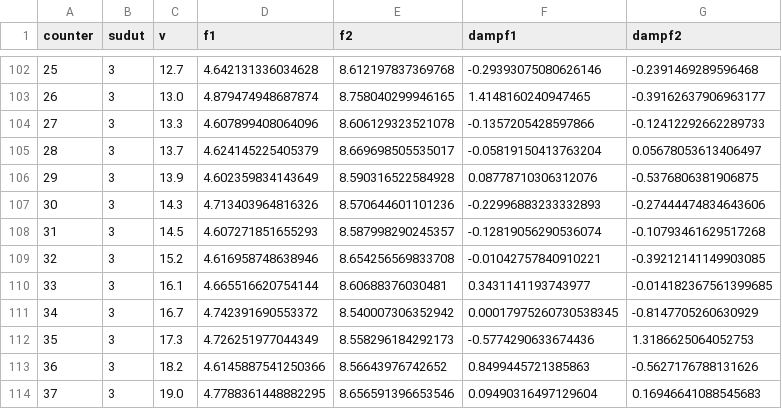
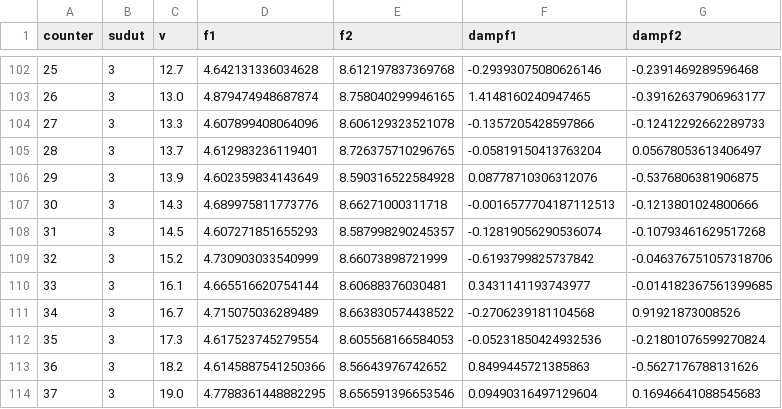
Before and after one commit to akbarpn136/angin, a CSV file: contoh/zimmerman.csv, drawn as a sheet; only a part is shown, gaps mark what is left out; the diff covers the shown part only.

```diff
--- a/contoh/zimmerman.csv
+++ b/contoh/zimmerman.csv
@@ -104,10 +104,10 @@ counter,sudut,v,f1,f2,dampf1,dampf2
 27,3,13.3,4.607899408064096,8.606129323521078,-0.1357205428597866,-0.12412292662289733
-28,3,13.7,4.624145225405379,8.669698505535017,-0.05819150413763204,0.05678053613406497
+28,3,13.7,4.612983236119401,8.726375710296765,-0.05819150413763204,0.05678053613406497
 29,3,13.9,4.602359834143649,8.590316522584928,0.08778710306312076,-0.5376806381906875
-30,3,14.3,4.713403964816326,8.570644601101236,-0.22996883233332893,-0.27444474834643606
+30,3,14.3,4.689975811773776,8.66271000311718,-0.0016577704187112513,-0.1213801024800666
 31,3,14.5,4.607271851655293,8.587998290245357,-0.12819056290536074,-0.10793461629517268
-32,3,15.2,4.616958748638946,8.654256569833708,-0.01042757840910221,-0.39212141149903085
+32,3,15.2,4.730903033540999,8.66073898721999,-0.6193799825737842,-0.046376751057318706
 33,3,16.1,4.665516620754144,8.60688376030481,0.3431141193743977,-0.014182367561399685
-34,3,16.7,4.742391690553372,8.540007306352942,0.00017975260730538345,-0.8147705260630929
-35,3,17.3,4.726251977044349,8.558296184292173,-0.5774290633674436,1.3186625064052753
+34,3,16.7,4.715075036289489,8.663830574438522,-0.2706239181104568,0.91921873008526
+35,3,17.3,4.617523745279554,8.605568166584053,-0.05231850424932536,-0.21801076599270824
 36,3,18.2,4.6145887541250366,8.56643976742652,0.8499445721385863,-0.5627176788131626
```
Also changed, not shown: 32 edited cells elsewhere in this file.
